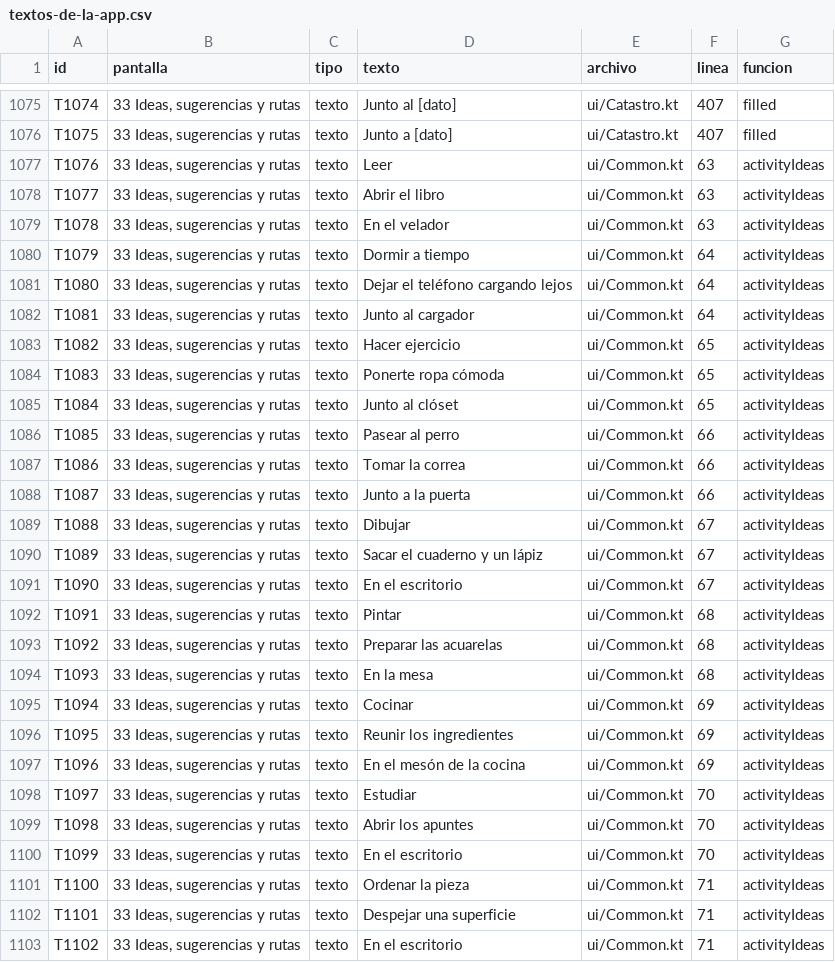
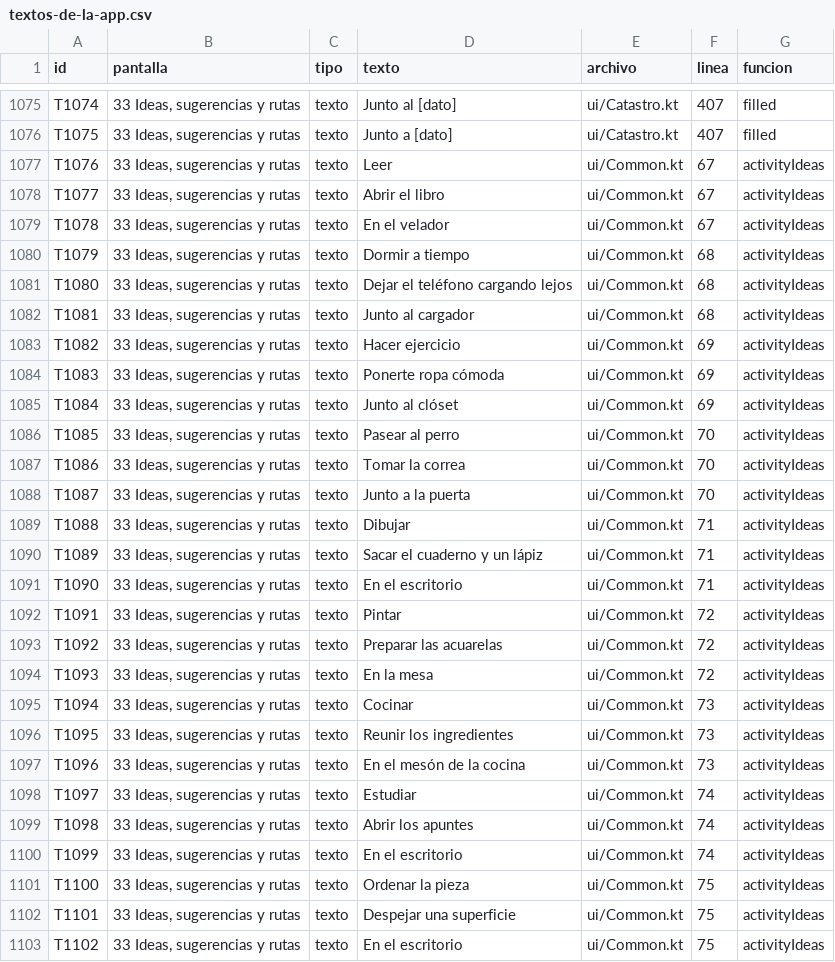
Before and after one commit to joan1542003-byte/proyecto-titulo, a CSV file: 06_desarrollo_y_factibilidad/app-android/textos/textos-de-la-app.csv, drawn as a sheet; only a part is shown, gaps mark what is left out; the diff covers the shown part only.

```diff
--- a/06_desarrollo_y_factibilidad/app-android/textos/textos-de-la-app.csv
+++ b/06_desarrollo_y_factibilidad/app-android/textos/textos-de-la-app.csv
@@ -1076,28 +1076,28 @@
 "T1075";"33 Ideas, sugerencias y rutas";"texto";"Junto a [dato]";"ui/Catastro.kt";"407";"filled"
-"T1076";"33 Ideas, sugerencias y rutas";"texto";"Leer";"ui/Common.kt";"63";"activityIdeas"
-"T1077";"33 Ideas, sugerencias y rutas";"texto";"Abrir el libro";"ui/Common.kt";"63";"activityIdeas"
-"T1078";"33 Ideas, sugerencias y rutas";"texto";"En el velador";"ui/Common.kt";"63";"activityIdeas"
-"T1079";"33 Ideas, sugerencias y rutas";"texto";"Dormir a tiempo";"ui/Common.kt";"64";"activityIdeas"
-"T1080";"33 Ideas, sugerencias y rutas";"texto";"Dejar el teléfono cargando lejos";"ui/Common.kt";"64";"activityIdeas"
-"T1081";"33 Ideas, sugerencias y rutas";"texto";"Junto al cargador";"ui/Common.kt";"64";"activityIdeas"
-"T1082";"33 Ideas, sugerencias y rutas";"texto";"Hacer ejercicio";"ui/Common.kt";"65";"activityIdeas"
-"T1083";"33 Ideas, sugerencias y rutas";"texto";"Ponerte ropa cómoda";"ui/Common.kt";"65";"activityIdeas"
-"T1084";"33 Ideas, sugerencias y rutas";"texto";"Junto al clóset";"ui/Common.kt";"65";"activityIdeas"
-"T1085";"33 Ideas, sugerencias y rutas";"texto";"Pasear al perro";"ui/Common.kt";"66";"activityIdeas"
-"T1086";"33 Ideas, sugerencias y rutas";"texto";"Tomar la correa";"ui/Common.kt";"66";"activityIdeas"
-"T1087";"33 Ideas, sugerencias y rutas";"texto";"Junto a la puerta";"ui/Common.kt";"66";"activityIdeas"
-"T1088";"33 Ideas, sugerencias y rutas";"texto";"Dibujar";"ui/Common.kt";"67";"activityIdeas"
-"T1089";"33 Ideas, sugerencias y rutas";"texto";"Sacar el cuaderno y un lápiz";"ui/Common.kt";"67";"activityIdeas"
-"T1090";"33 Ideas, sugerencias y rutas";"texto";"En el escritorio";"ui/Common.kt";"67";"activityIdeas"
-"T1091";"33 Ideas, sugerencias y rutas";"texto";"Pintar";"ui/Common.kt";"68";"activityIdeas"
-"T1092";"33 Ideas, sugerencias y rutas";"texto";"Preparar las acuarelas";"ui/Common.kt";"68";"activityIdeas"
-"T1093";"33 Ideas, sugerencias y rutas";"texto";"En la mesa";"ui/Common.kt";"68";"activityIdeas"
-"T1094";"33 Ideas, sugerencias y rutas";"texto";"Cocinar";"ui/Common.kt";"69";"activityIdeas"
-"T1095";"33 Ideas, sugerencias y rutas";"texto";"Reunir los ingredientes";"ui/Common.kt";"69";"activityIdeas"
-"T1096";"33 Ideas, sugerencias y rutas";"texto";"En el mesón de la cocina";"ui/Common.kt";"69";"activityIdeas"
-"T1097";"33 Ideas, sugerencias y rutas";"texto";"Estudiar";"ui/Common.kt";"70";"activityIdeas"
-"T1098";"33 Ideas, sugerencias y rutas";"texto";"Abrir los apuntes";"ui/Common.kt";"70";"activityIdeas"
-"T1099";"33 Ideas, sugerencias y rutas";"texto";"En el escritorio";"ui/Common.kt";"70";"activityIdeas"
-"T1100";"33 Ideas, sugerencias y rutas";"texto";"Ordenar la pieza";"ui/Common.kt";"71";"activityIdeas"
-"T1101";"33 Ideas, sugerencias y rutas";"texto";"Despejar una superficie";"ui/Common.kt";"71";"activityIdeas"
-"T1102";"33 Ideas, sugerencias y rutas";"texto";"En el escritorio";"ui/Common.kt";"71";"activityIdeas"
+"T1076";"33 Ideas, sugerencias y rutas";"texto";"Leer";"ui/Common.kt";"67";"activityIdeas"
+"T1077";"33 Ideas, sugerencias y rutas";"texto";"Abrir el libro";"ui/Common.kt";"67";"activityIdeas"
+"T1078";"33 Ideas, sugerencias y rutas";"texto";"En el velador";"ui/Common.kt";"67";"activityIdeas"
+"T1079";"33 Ideas, sugerencias y rutas";"texto";"Dormir a tiempo";"ui/Common.kt";"68";"activityIdeas"
+"T1080";"33 Ideas, sugerencias y rutas";"texto";"Dejar el teléfono cargando lejos";"ui/Common.kt";"68";"activityIdeas"
+"T1081";"33 Ideas, sugerencias y rutas";"texto";"Junto al cargador";"ui/Common.kt";"68";"activityIdeas"
+"T1082";"33 Ideas, sugerencias y rutas";"texto";"Hacer ejercicio";"ui/Common.kt";"69";"activityIdeas"
+"T1083";"33 Ideas, sugerencias y rutas";"texto";"Ponerte ropa cómoda";"ui/Common.kt";"69";"activityIdeas"
+"T1084";"33 Ideas, sugerencias y rutas";"texto";"Junto al clóset";"ui/Common.kt";"69";"activityIdeas"
+"T1085";"33 Ideas, sugerencias y rutas";"texto";"Pasear al perro";"ui/Common.kt";"70";"activityIdeas"
+"T1086";"33 Ideas, sugerencias y rutas";"texto";"Tomar la correa";"ui/Common.kt";"70";"activityIdeas"
+"T1087";"33 Ideas, sugerencias y rutas";"texto";"Junto a la puerta";"ui/Common.kt";"70";"activityIdeas"
+"T1088";"33 Ideas, sugerencias y rutas";"texto";"Dibujar";"ui/Common.kt";"71";"activityIdeas"
+"T1089";"33 Ideas, sugerencias y rutas";"texto";"Sacar el cuaderno y un lápiz";"ui/Common.kt";"71";"activityIdeas"
+"T1090";"33 Ideas, sugerencias y rutas";"texto";"En el escritorio";"ui/Common.kt";"71";"activityIdeas"
+"T1091";"33 Ideas, sugerencias y rutas";"texto";"Pintar";"ui/Common.kt";"72";"activityIdeas"
+"T1092";"33 Ideas, sugerencias y rutas";"texto";"Preparar las acuarelas";"ui/Common.kt";"72";"activityIdeas"
+"T1093";"33 Ideas, sugerencias y rutas";"texto";"En la mesa";"ui/Common.kt";"72";"activityIdeas"
+"T1094";"33 Ideas, sugerencias y rutas";"texto";"Cocinar";"ui/Common.kt";"73";"activityIdeas"
+"T1095";"33 Ideas, sugerencias y rutas";"texto";"Reunir los ingredientes";"ui/Common.kt";"73";"activityIdeas"
+"T1096";"33 Ideas, sugerencias y rutas";"texto";"En el mesón de la cocina";"ui/Common.kt";"73";"activityIdeas"
+"T1097";"33 Ideas, sugerencias y rutas";"texto";"Estudiar";"ui/Common.kt";"74";"activityIdeas"
+"T1098";"33 Ideas, sugerencias y rutas";"texto";"Abrir los apuntes";"ui/Common.kt";"74";"activityIdeas"
+"T1099";"33 Ideas, sugerencias y rutas";"texto";"En el escritorio";"ui/Common.kt";"74";"activityIdeas"
+"T1100";"33 Ideas, sugerencias y rutas";"texto";"Ordenar la pieza";"ui/Common.kt";"75";"activityIdeas"
+"T1101";"33 Ideas, sugerencias y rutas";"texto";"Despejar una superficie";"ui/Common.kt";"75";"activityIdeas"
+"T1102";"33 Ideas, sugerencias y rutas";"texto";"En el escritorio";"ui/Common.kt";"75";"activityIdeas"
```
Also changed, not shown: 140 edited cells elsewhere in this file, 21 other files.
